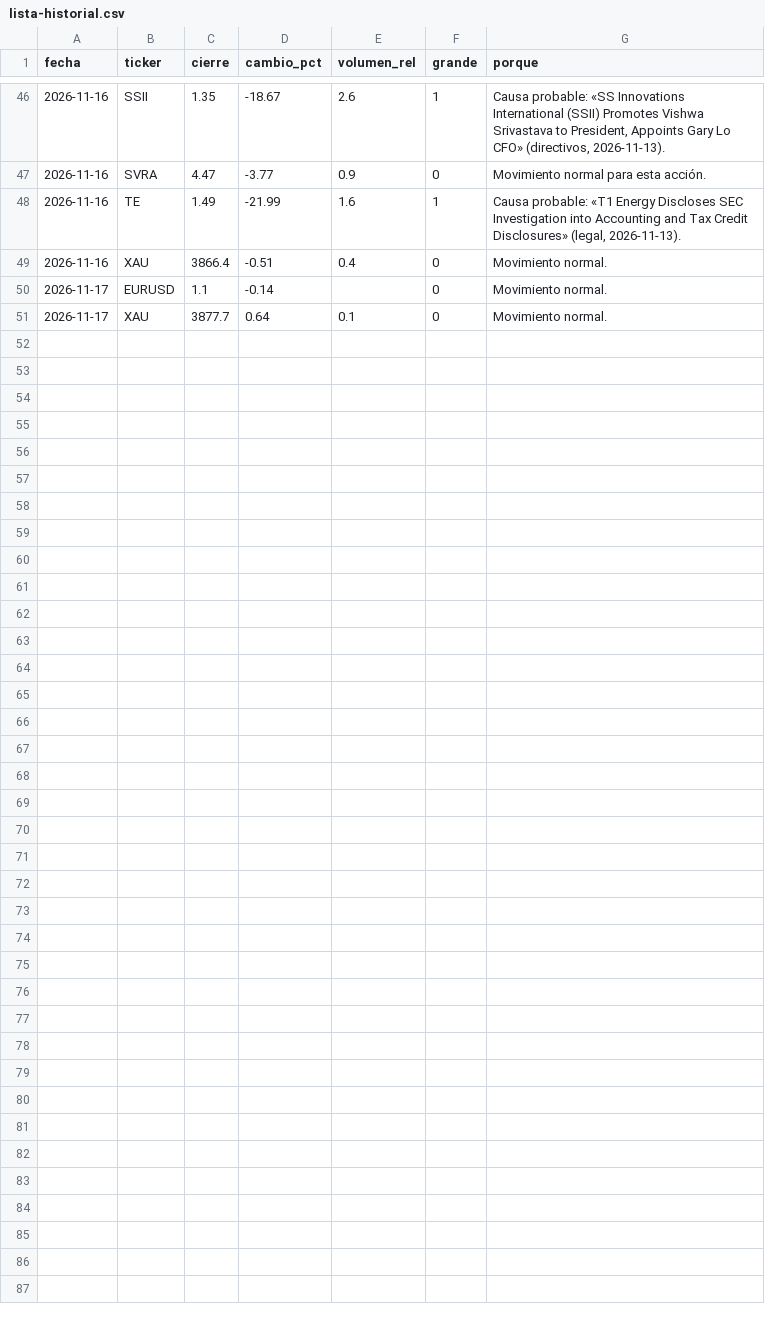
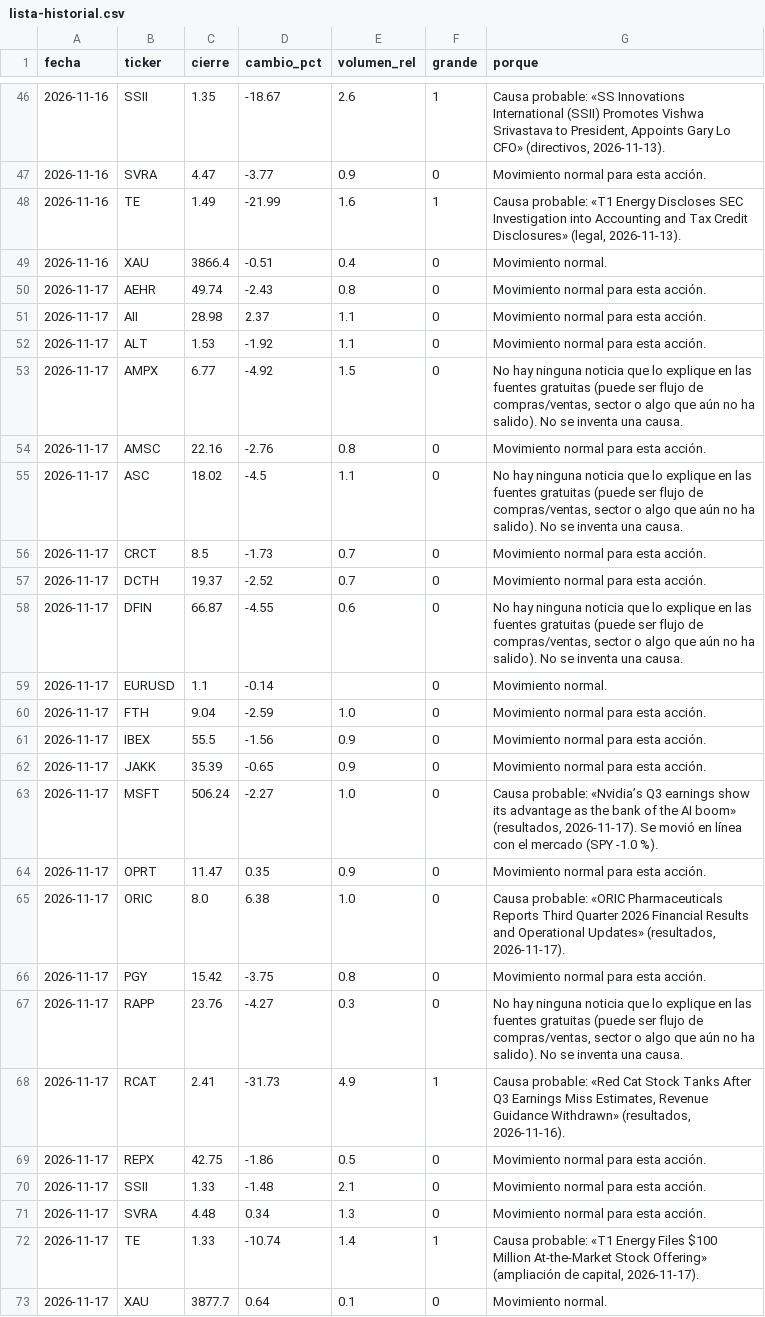
Before and after one commit to Rubenmanga/trading-lab, a CSV file: investigacion/seguimiento/lista-historial.csv, drawn as a sheet; only a part is shown, gaps mark what is left out; the diff names each change by its address in the sheet, - before the commit and + after, or states it on an @@ line.

```diff
--- a/investigacion/seguimiento/lista-historial.csv
+++ b/investigacion/seguimiento/lista-historial.csv
+row 50: 2026-11-17 | AEHR | 49.74 | -2.43 | 0.8 | 0 | Movimiento normal para esta acción.
+row 51: 2026-11-17 | AII | 28.98 | 2.37 | 1.1 | 0 | Movimiento normal para esta acción.
+row 52: 2026-11-17 | ALT | 1.53 | -1.92 | 1.1 | 0 | Movimiento normal para esta acción.
+row 53: 2026-11-17 | AMPX | 6.77 | -4.92 | 1.5 | 0 | No hay ninguna noticia que lo explique en las fuentes gratuitas (puede ser flujo de compras/ventas, sector o algo que aún no ha salido). No se inventa una causa.
+row 54: 2026-11-17 | AMSC | 22.16 | -2.76 | 0.8 | 0 | Movimiento normal para esta acción.
+row 55: 2026-11-17 | ASC | 18.02 | -4.5 | 1.1 | 0 | No hay ninguna noticia que lo explique en las fuentes gratuitas (puede ser flujo de compras/ventas, sector o algo que aún no ha salido). No se inventa una causa.
+row 56: 2026-11-17 | CRCT | 8.5 | -1.73 | 0.7 | 0 | Movimiento normal para esta acción.
+row 57: 2026-11-17 | DCTH | 19.37 | -2.52 | 0.7 | 0 | Movimiento normal para esta acción.
+row 58: 2026-11-17 | DFIN | 66.87 | -4.55 | 0.6 | 0 | No hay ninguna noticia que lo explique en las fuentes gratuitas (puede ser flujo de compras/ventas, sector o algo que aún no ha salido). No se inventa una causa.
+row 60: 2026-11-17 | FTH | 9.04 | -2.59 | 1.0 | 0 | Movimiento normal para esta acción.
+row 61: 2026-11-17 | IBEX | 55.5 | -1.56 | 0.9 | 0 | Movimiento normal para esta acción.
+row 62: 2026-11-17 | JAKK | 35.39 | -0.65 | 0.9 | 0 | Movimiento normal para esta acción.
+row 63: 2026-11-17 | MSFT | 506.24 | -2.27 | 1.0 | 0 | Causa probable: «Nvidia’s Q3 earnings show its advantage as the bank of the AI boom» (resultados, 2026-11-17). Se movió en línea con el mercado (SPY -1.0 %).
+row 64: 2026-11-17 | OPRT | 11.47 | 0.35 | 0.9 | 0 | Movimiento normal para esta acción.
+row 65: 2026-11-17 | ORIC | 8.0 | 6.38 | 1.0 | 0 | Causa probable: «ORIC Pharmaceuticals Reports Third Quarter 2026 Financial Results and Operational Updates» (resultados, 2026-11-17).
+row 66: 2026-11-17 | PGY | 15.42 | -3.75 | 0.8 | 0 | Movimiento normal para esta acción.
+row 67: 2026-11-17 | RAPP | 23.76 | -4.27 | 0.3 | 0 | No hay ninguna noticia que lo explique en las fuentes gratuitas (puede ser flujo de compras/ventas, sector o algo que aún no ha salido). No se inventa una causa.
+row 68: 2026-11-17 | RCAT | 2.41 | -31.73 | 4.9 | 1 | Causa probable: «Red Cat Stock Tanks After Q3 Earnings Miss Estimates, Revenue Guidance Withdrawn» (resultados, 2026-11-16).
+row 69: 2026-11-17 | REPX | 42.75 | -1.86 | 0.5 | 0 | Movimiento normal para esta acción.
+row 70: 2026-11-17 | SSII | 1.33 | -1.48 | 2.1 | 0 | Movimiento normal para esta acción.
+row 71: 2026-11-17 | SVRA | 4.48 | 0.34 | 1.3 | 0 | Movimiento normal para esta acción.
+row 72: 2026-11-17 | TE | 1.33 | -10.74 | 1.4 | 1 | Causa probable: «T1 Energy Files $100 Million At-the-Market Stock Offering» (ampliación de capital, 2026-11-17).
```
Also changed, not shown: 3 other files.
